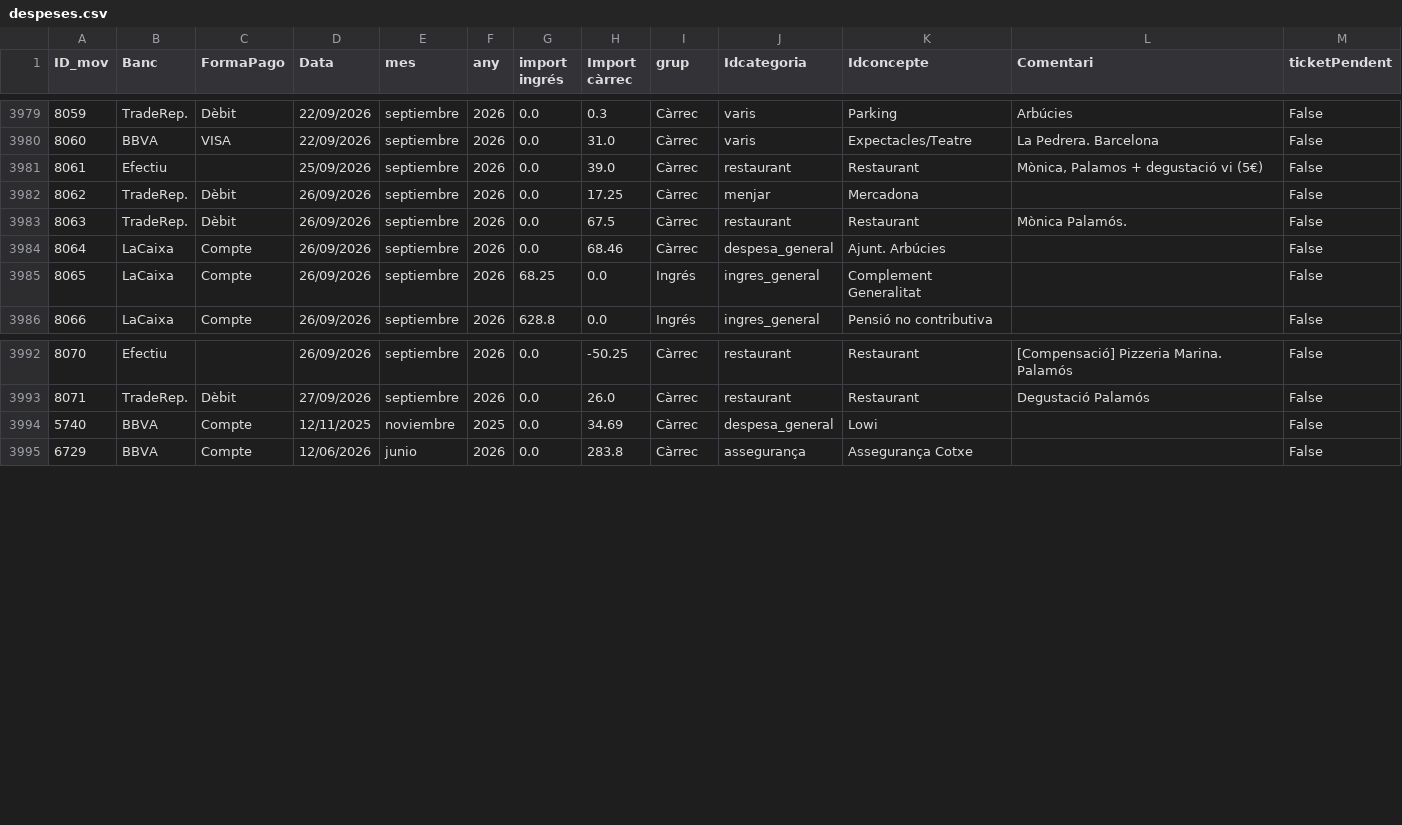
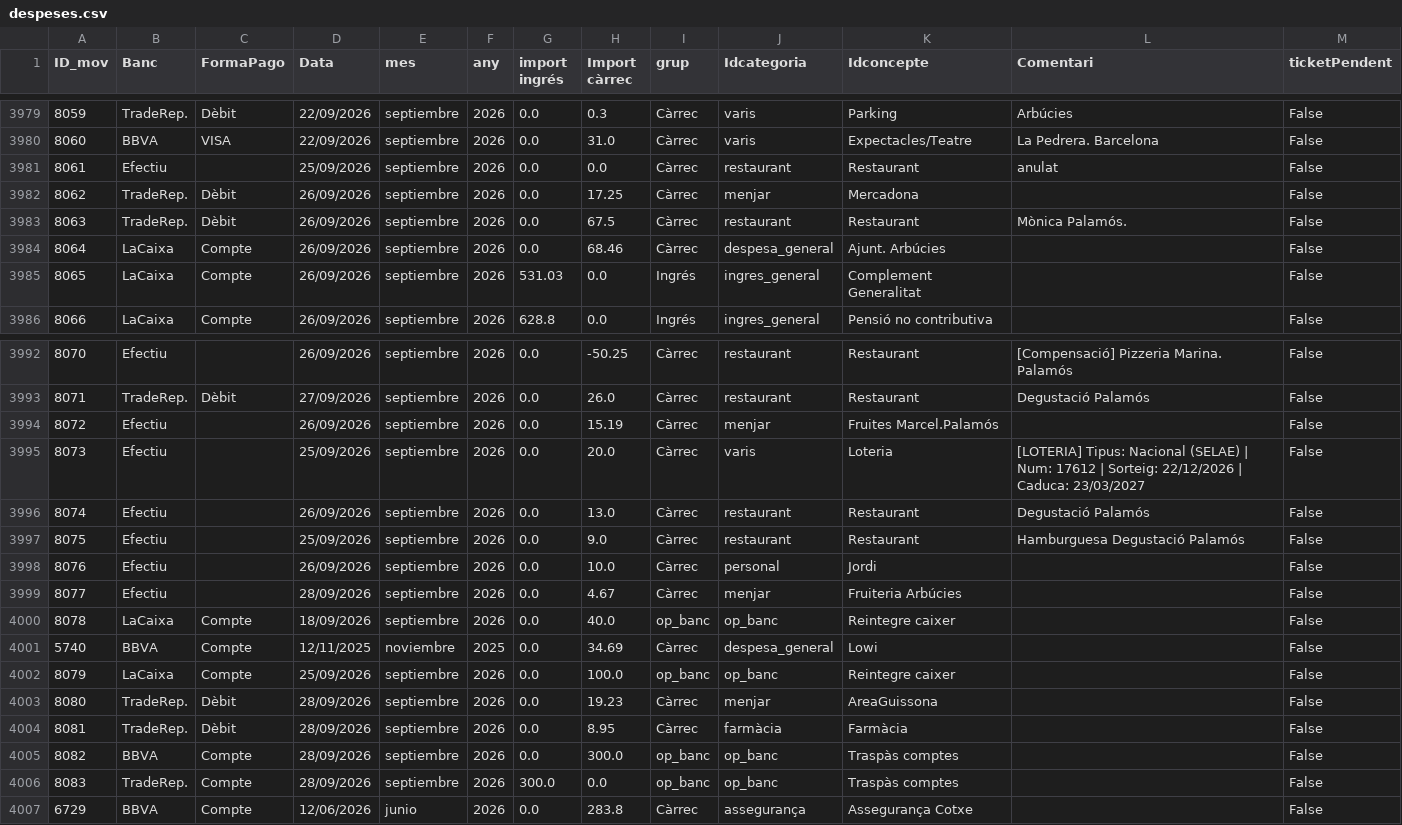
Before and after one commit to enricxic/dashboard-despeses, a CSV file: csv/despeses.csv, drawn as a sheet; only a part is shown, gaps mark what is left out.

```diff
--- a/csv/despeses.csv
+++ b/csv/despeses.csv
@@ -3980,3 +3980,3 @@ ID_mov;Banc;FormaPago;Data;mes;any;import ingrés;Import càrrec;grup;Idcategori
 8060;BBVA;VISA;22/09/2026;septiembre;2026;0.0;31.0;Càrrec;varis;Expectacles/Teatre;La Pedrera. Barcelona;False
-8061;Efectiu;;25/09/2026;septiembre;2026;0.0;39.0;Càrrec;restaurant;Restaurant;Mònica, Palamos + degustació vi (5€);False
+8061;Efectiu;;25/09/2026;septiembre;2026;0.0;0.0;Càrrec;restaurant;Restaurant;anulat;False
 8062;TradeRep.;Dèbit;26/09/2026;septiembre;2026;0.0;17.25;Càrrec;menjar;Mercadona;;False
@@ -3984,3 +3984,3 @@ ID_mov;Banc;FormaPago;Data;mes;any;import ingrés;Import càrrec;grup;Idcategori
 8064;LaCaixa;Compte;26/09/2026;septiembre;2026;0.0;68.46;Càrrec;despesa_general;Ajunt. Arbúcies;;False
-8065;LaCaixa;Compte;26/09/2026;septiembre;2026;68.25;0.0;Ingrés;ingres_general;Complement Generalitat;;False
+8065;LaCaixa;Compte;26/09/2026;septiembre;2026;531.03;0.0;Ingrés;ingres_general;Complement Generalitat;;False
 8066;LaCaixa;Compte;26/09/2026;septiembre;2026;628.8;0.0;Ingrés;ingres_general;Pensió no contributiva;;False
@@ -3993,3 +3993,15 @@ ID_mov;Banc;FormaPago;Data;mes;any;import ingrés;Import càrrec;grup;Idcategori
 8071;TradeRep.;Dèbit;27/09/2026;septiembre;2026;0.0;26.0;Càrrec;restaurant;Restaurant;Degustació Palamós;False
+8072;Efectiu;;26/09/2026;septiembre;2026;0.0;15.19;Càrrec;menjar;Fruites Marcel.Palamós;;False
+8073;Efectiu;;25/09/2026;septiembre;2026;0.0;20.0;Càrrec;varis;Loteria;[LOTERIA] Tipus: Nacional (SELAE) | Num: 17612 | Sorteig: 22/12/2026 | Caduca: 23/03/2027;False
+8074;Efectiu;;26/09/2026;septiembre;2026;0.0;13.0;Càrrec;restaurant;Restaurant;Degustació Palamós;False
+8075;Efectiu;;25/09/2026;septiembre;2026;0.0;9.0;Càrrec;restaurant;Restaurant;Hamburguesa Degustació Palamós;False
+8076;Efectiu;;26/09/2026;septiembre;2026;0.0;10.0;Càrrec;personal;Jordi;;False
+8077;Efectiu;;28/09/2026;septiembre;2026;0.0;4.67;Càrrec;menjar;Fruiteria Arbúcies;;False
+8078;LaCaixa;Compte;18/09/2026;septiembre;2026;0.0;40.0;op_banc;op_banc;Reintegre caixer;;False
 5740;BBVA;Compte;12/11/2025;noviembre;2025;0.0;34.69;Càrrec;despesa_general;Lowi;;False
+8079;LaCaixa;Compte;25/09/2026;septiembre;2026;0.0;100.0;op_banc;op_banc;Reintegre caixer;;False
+8080;TradeRep.;Dèbit;28/09/2026;septiembre;2026;0.0;19.23;Càrrec;menjar;AreaGuissona;;False
+8081;TradeRep.;Dèbit;28/09/2026;septiembre;2026;0.0;8.95;Càrrec;farmàcia;Farmàcia;;False
+8082;BBVA;Compte;28/09/2026;septiembre;2026;0.0;300.0;op_banc;op_banc;Traspàs comptes;;False
+8083;TradeRep.;Compte;28/09/2026;septiembre;2026;300.0;0.0;op_banc;op_banc;Traspàs comptes;;False
 6729;BBVA;Compte;12/06/2026;junio;2026;0.0;283.8;Càrrec;assegurança;Assegurança Cotxe;;False
```
Also changed, not shown: csv/compresSuper.csv, csv/ingressos.csv, 15 other files.
